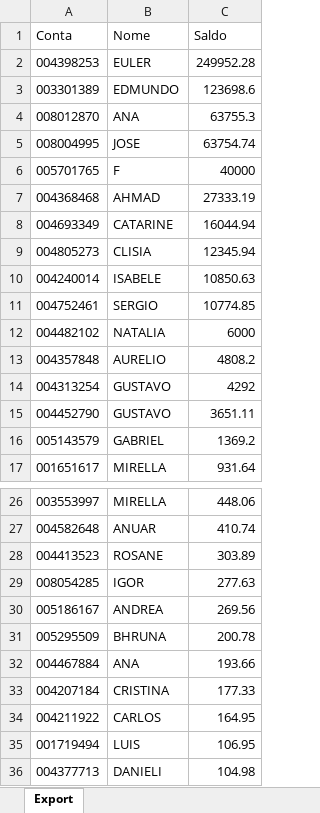
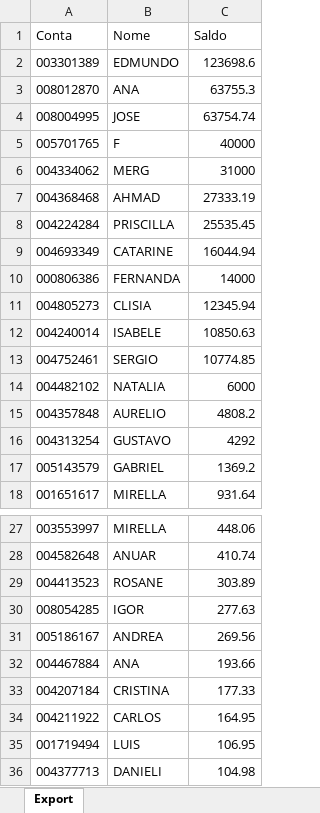
Before and after one commit to bluemetrixgit/Mesa_de_operacao, an Excel workbook: Saldo.xlsx, sheet Export, drawn as a sheet; only a part is shown, gaps mark what is left out; values as stored, in another font and other column widths than the file's, no borders; removed rows and columns are numbered as before the commit, all else as after; the diff names each change by its address in the sheet, - before the commit and + after, or states it on an @@ line.

Commit message:
Add files via upload

```diff
--- a/Saldo.xlsx (sheet Export)
+++ b/Saldo.xlsx (sheet Export)
-row 2: 004398253 | EULER | 249952.28
+row 6: 004334062 | MERG | 31000
+row 8: 004224284 | PRISCILLA | 25535.45
+row 10: 000806386 | FERNANDA | 14000
-row 15: 004452790 | GUSTAVO | 3651.11
-row 31: 005295509 | BHRUNA | 200.78
```
